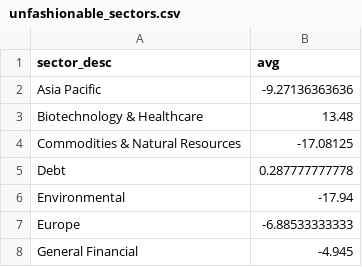
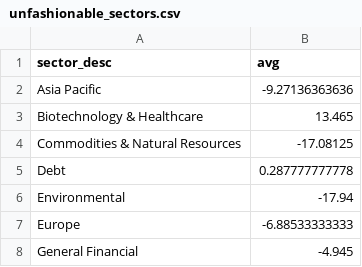
Before and after one commit to KqSMea8/picker, a CSV file: unfashionable_sectors.csv, drawn as a sheet; only a part is shown.

```diff
--- a/unfashionable_sectors.csv
+++ b/unfashionable_sectors.csv
@@ -2,3 +2,3 @@ sector_desc,avg
 Asia Pacific,-9.27136363636
-Biotechnology & Healthcare,13.48
+Biotechnology & Healthcare,13.465
 Commodities & Natural Resources,-17.08125
```
Also changed, not shown: invtrust_details.csv, 1 other file.
